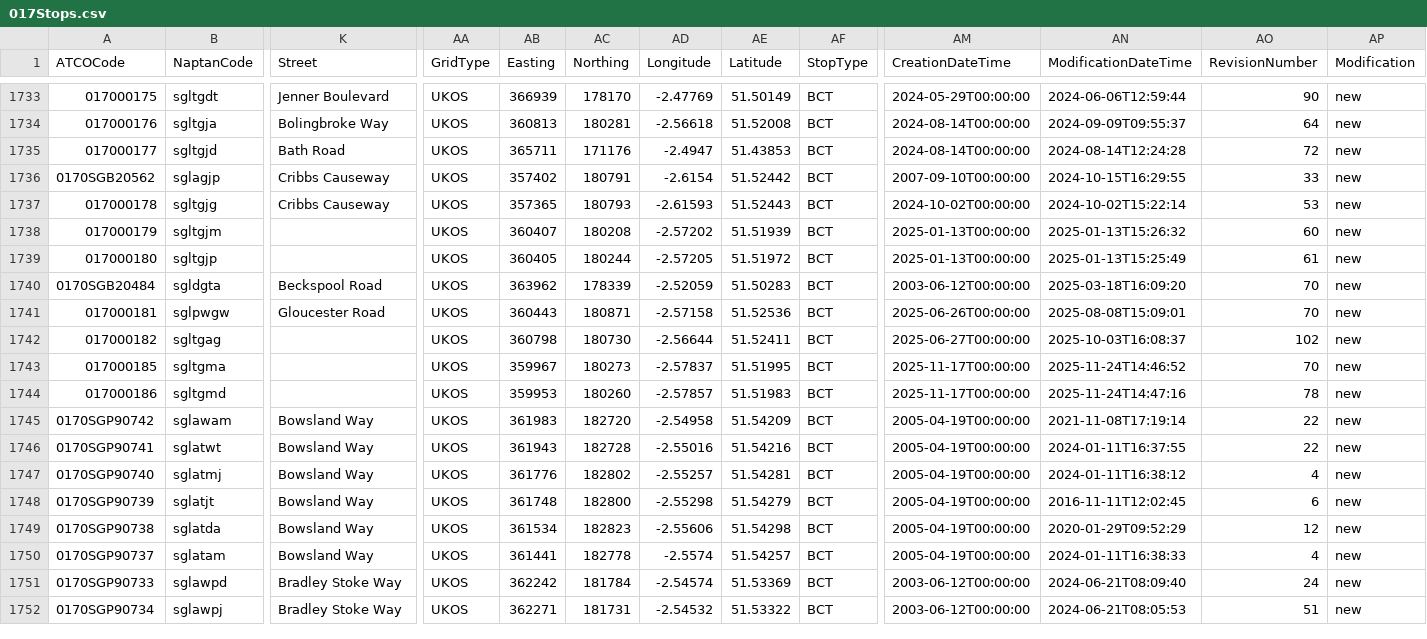
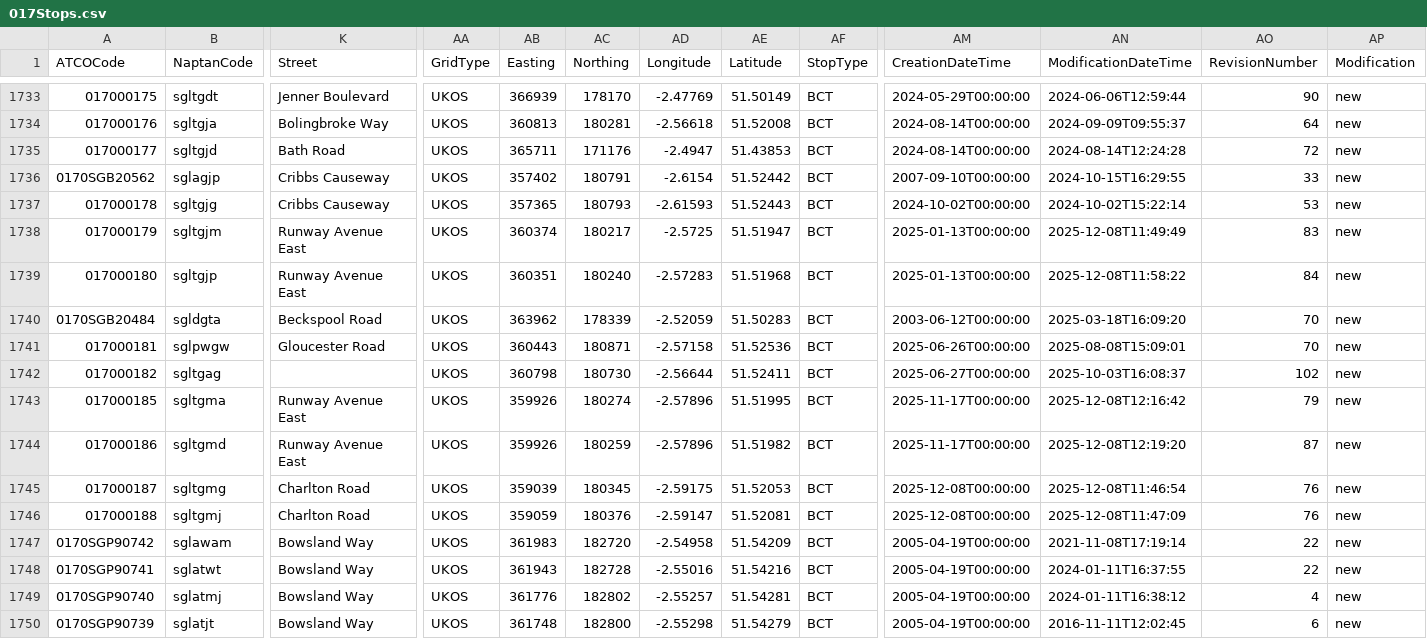
Before and after one commit to ldjb/naptan-nptg-history, a CSV file: 017Stops.csv, drawn as a sheet; only a part is shown, gaps mark what is left out; the shorter side is filled out with more unchanged rows; rows hold the shown columns only; the diff names each change by its address in the sheet, - before the commit and + after, or states it on an @@ line.

```diff
--- a/017Stops.csv
+++ b/017Stops.csv
-K1738:K1739 (Street): (empty)
+K1738:K1739 (Street): Runway Avenue East
-AB1738 (Easting): 360407
+AB1738 (Easting): 360374
-AC1738 (Northing): 180208
+AC1738 (Northing): 180217
-AD1738 (Longitude): -2.57202
+AD1738 (Longitude): -2.5725
-AE1738 (Latitude): 51.51939
+AE1738 (Latitude): 51.51947
-AN1738 (ModificationDateTime): 2025-01-13T15:26:32
+AN1738 (ModificationDateTime): 2025-12-08T11:49:49
-AO1738 (RevisionNumber): 60
+AO1738 (RevisionNumber): 83
-AB1739 (Easting): 360405
+AB1739 (Easting): 360351
-AC1739 (Northing): 180244
+AC1739 (Northing): 180240
-AD1739 (Longitude): -2.57205
+AD1739 (Longitude): -2.57283
-AE1739 (Latitude): 51.51972
+AE1739 (Latitude): 51.51968
-AN1739 (ModificationDateTime): 2025-01-13T15:25:49
+AN1739 (ModificationDateTime): 2025-12-08T11:58:22
-AO1739 (RevisionNumber): 61
+AO1739 (RevisionNumber): 84
-K1743:K1744 (Street): (empty)
+K1743:K1744 (Street): Runway Avenue East
-AB1743 (Easting): 359967
+AB1743 (Easting): 359926
-AC1743 (Northing): 180273
+AC1743 (Northing): 180274
-AD1743 (Longitude): -2.57837
+AD1743 (Longitude): -2.57896
-AN1743 (ModificationDateTime): 2025-11-24T14:46:52
+AN1743 (ModificationDateTime): 2025-12-08T12:16:42
-AO1743 (RevisionNumber): 70
+AO1743 (RevisionNumber): 79
-AB1744 (Easting): 359953
+AB1744 (Easting): 359926
-AC1744 (Northing): 180260
+AC1744 (Northing): 180259
-AD1744 (Longitude): -2.57857
+AD1744 (Longitude): -2.57896
-AE1744 (Latitude): 51.51983
+AE1744 (Latitude): 51.51982
-AN1744 (ModificationDateTime): 2025-11-24T14:47:16
+AN1744 (ModificationDateTime): 2025-12-08T12:19:20
-AO1744 (RevisionNumber): 78
+AO1744 (RevisionNumber): 87
+row 1745: 017000187 | sgltgmg | Charlton Road | UKOS | 359039 | 180345 | -2.59175 | 51.52053 | BCT | 2025-12-08T00:00:00 | 2025-12-08T11:46:54 | 76 | new
+row 1746: 017000188 | sgltgmj | Charlton Road | UKOS | 359059 | 180376 | -2.59147 | 51.52081 | BCT | 2025-12-08T00:00:00 | 2025-12-08T11:47:09 | 76 | new
```
Also changed, not shown: 010Stops.csv, 019Stops.csv, 32 other files.
